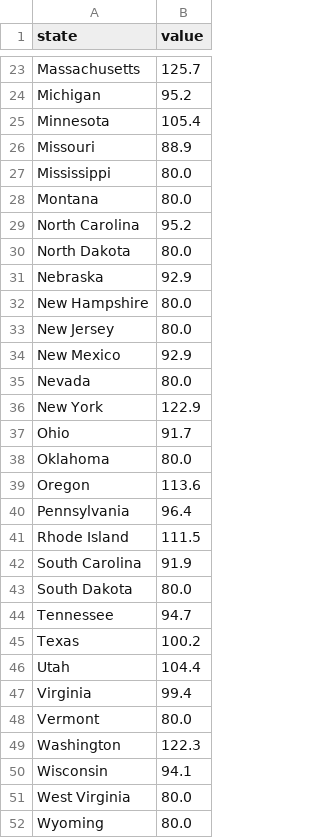
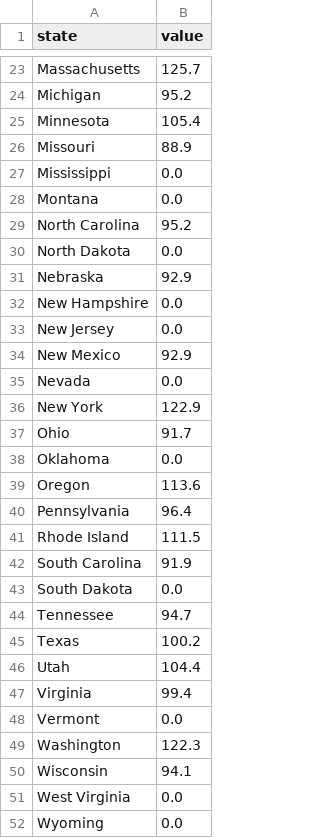
Before and after one commit to AndyGoodwin16/DataJobExploration, a CSV file: map_slone/states.csv, drawn as a sheet; only a part is shown, gaps mark what is left out; the diff covers the shown part only.

Commit message:
updating mins on map

```diff
--- a/map_slone/states.csv
+++ b/map_slone/states.csv
@@ -26,14 +26,14 @@ Minnesota,105.4
 Missouri,88.9
-Mississippi,80.0
-Montana,80.0
+Mississippi,0.0
+Montana,0.0
 North Carolina,95.2
-North Dakota,80.0
+North Dakota,0.0
 Nebraska,92.9
-New Hampshire,80.0
-New Jersey,80.0
+New Hampshire,0.0
+New Jersey,0.0
 New Mexico,92.9
-Nevada,80.0
+Nevada,0.0
 New York,122.9
 Ohio,91.7
-Oklahoma,80.0
+Oklahoma,0.0
 Oregon,113.6
@@ -42,3 +42,3 @@ Rhode Island,111.5
 South Carolina,91.9
-South Dakota,80.0
+South Dakota,0.0
 Tennessee,94.7
@@ -47,6 +47,6 @@ Utah,104.4
 Virginia,99.4
-Vermont,80.0
+Vermont,0.0
 Washington,122.3
 Wisconsin,94.1
-West Virginia,80.0
-Wyoming,80.0
+West Virginia,0.0
+Wyoming,0.0
```
Also changed, not shown: 7 edited cells elsewhere in this file.
